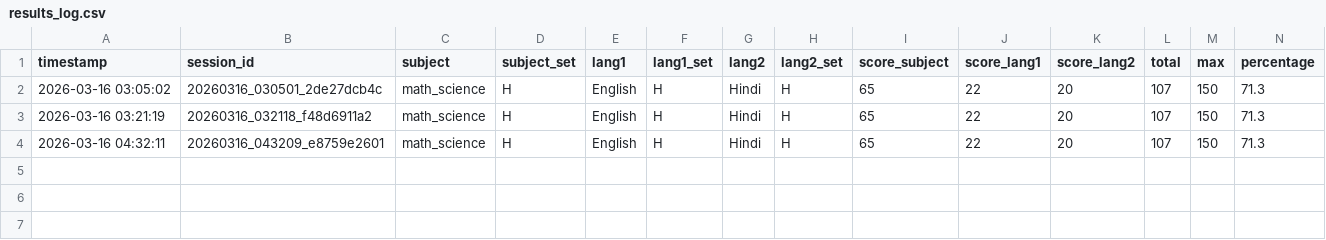
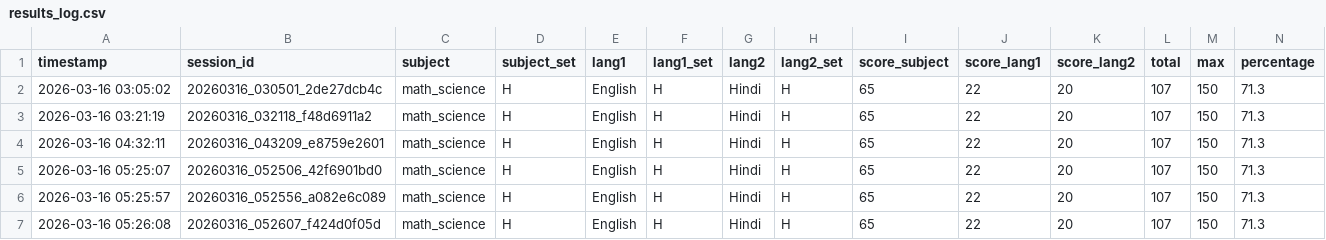
Before and after one commit to arjun258/ctet_checker, a CSV file: outputs/results_log.csv, drawn as a sheet; only a part is shown; rows hold the shown columns only; the diff names each change by its address in the sheet, - before the commit and + after, or states it on an @@ line.

Commit message:
auto: update logs Mon Mar 16 06:50:51 IST 2026

```diff
--- a/outputs/results_log.csv
+++ b/outputs/results_log.csv
+row 5: 2026-03-16 05:25:07 | 20260316_052506_42f6901bd0 | math_science | H | English | H | Hindi | H | 65 | 22 | 20 | 107 | 150 | 71.3
+row 6: 2026-03-16 05:25:57 | 20260316_052556_a082e6c089 | math_science | H | English | H | Hindi | H | 65 | 22 | 20 | 107 | 150 | 71.3
+row 7: 2026-03-16 05:26:08 | 20260316_052607_f424d0f05d | math_science | H | English | H | Hindi | H | 65 | 22 | 20 | 107 | 150 | 71.3
```
